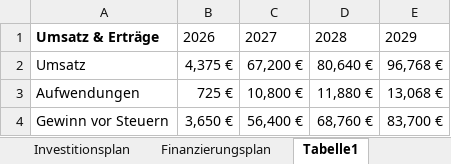
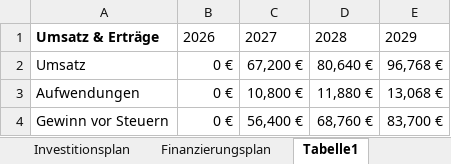
Before and after one commit to fluunt-tech/MMo-CV, an Excel workbook: documents/finanzplaene/aufgeteilt/Finanzplan_2027ff_verknuepft.xlsx, sheet Tabelle1, drawn as a sheet; values as stored, in another font and other column widths than the file's, no borders; the diff names each change by its address in the sheet, - before the commit and + after, or states it on an @@ line.

```diff
--- a/documents/finanzplaene/aufgeteilt/Finanzplan_2027ff_verknuepft.xlsx (sheet Tabelle1)
+++ b/documents/finanzplaene/aufgeteilt/Finanzplan_2027ff_verknuepft.xlsx (sheet Tabelle1)
-B2: 4,375 €
+B2: 0 €
-B3: 725 €
+B3: 0 €
-B4: 3,650 €
+B4: 0 €
```
Also changed, not shown: sheet Liquiditätsplan, sheet Start & Hinweise, sheet Prüfung, sheet Parameter, documents/finanzplaene/aufgeteilt/Finanzplan_2026_Start_10-12-2026.xlsx, 2 other files.
